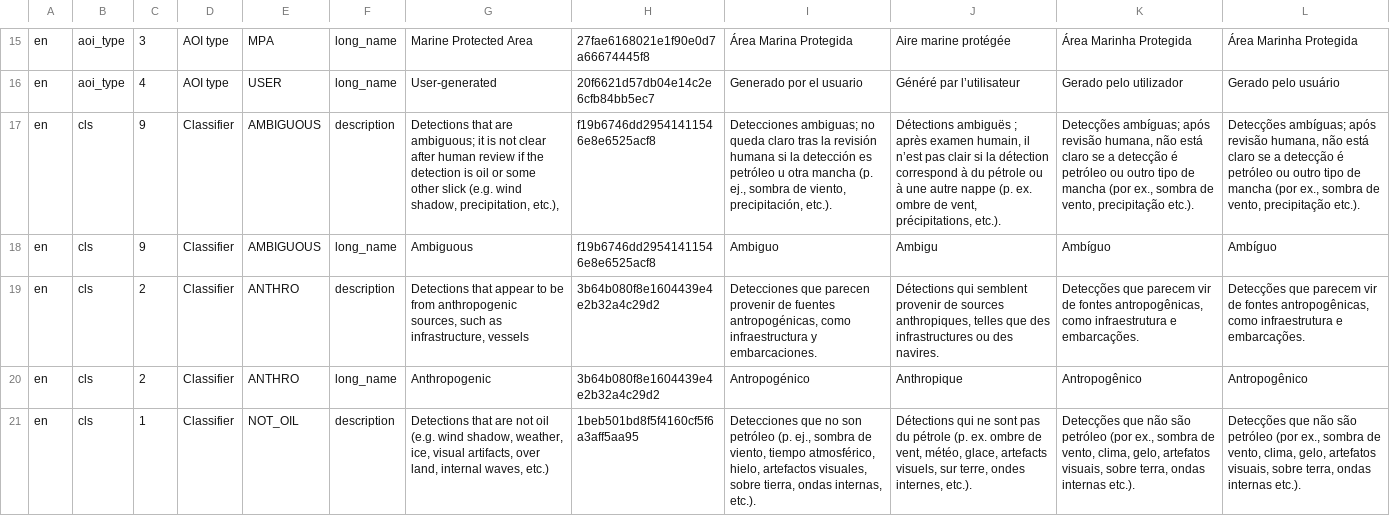
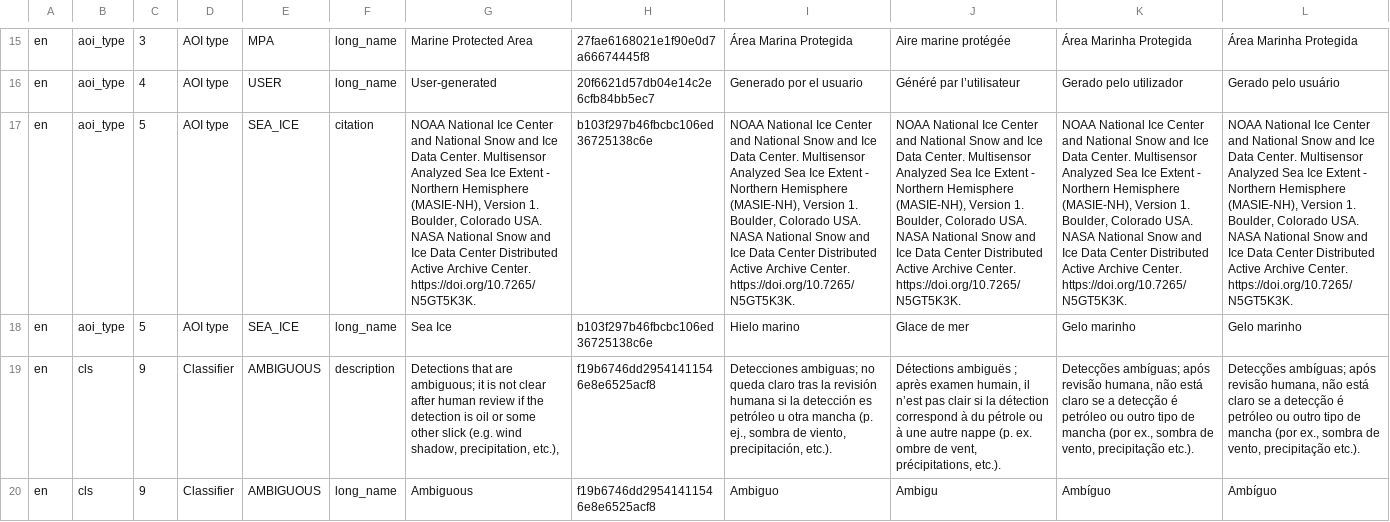
Before and after one commit to SkyTruth/cerulean-cloud, a CSV file: docs/vocabulary_translations.csv, drawn as a sheet; only a part is shown, gaps mark what is left out; the shorter side is filled out with more unchanged rows; rows hold the shown columns only; the diff names each change by its address in the sheet, - before the commit and + after, or states it on an @@ line.

```diff
--- a/docs/vocabulary_translations.csv
+++ b/docs/vocabulary_translations.csv
+row 17: en | aoi_type | 5 | AOI type | SEA_ICE | citation | NOAA National Ice Center and National Snow and Ice Data Center. Multisensor Analyzed Sea Ice Extent - Northern Hemisphere (MASIE-NH), Version 1. Boulder, Colorado USA. NASA National Snow and Ice Data Center Distributed Active Archive Center. https://doi.org/10.7265/N5GT5K3K. | b103f297b46fbcbc106ed36725138c6e | NOAA National Ice Center and National Snow and Ice Data Center. Multisensor Analyzed Sea Ice Extent - Northern Hemisphere (MASIE-NH), Version 1. Boulder, Colorado USA. NASA National Snow and Ice Data Center Distributed Active Archive Center. https://doi.org/10.7265/N5GT5K3K. | NOAA National Ice Center and National Snow and Ice Data Center. Multisensor Analyzed Sea Ice Extent - Northern Hemisphere (MASIE-NH), Version 1. Boulder, Colorado USA. NASA National Snow and Ice Data Center Distributed Active Archive Center. https://doi.org/10.7265/N5GT5K3K. | NOAA National Ice Center and National Snow and Ice Data Center. Multisensor Analyzed Sea Ice Extent - Northern Hemisphere (MASIE-NH), Version 1. Boulder, Colorado USA. NASA National Snow and Ice Data Center Distributed Active Archive Center. https://doi.org/10.7265/N5GT5K3K. | NOAA National Ice Center and National Snow and Ice Data Center. Multisensor Analyzed Sea Ice Extent - Northern Hemisphere (MASIE-NH), Version 1. Boulder, Colorado USA. NASA National Snow and Ice Data Center Distributed Active Archive Center. https://doi.org/10.7265/N5GT5K3K.
+row 18: en | aoi_type | 5 | AOI type | SEA_ICE | long_name | Sea Ice | b103f297b46fbcbc106ed36725138c6e | Hielo marino | Glace de mer | Gelo marinho | Gelo marinho
```
Also changed, not shown: 7 other files.
